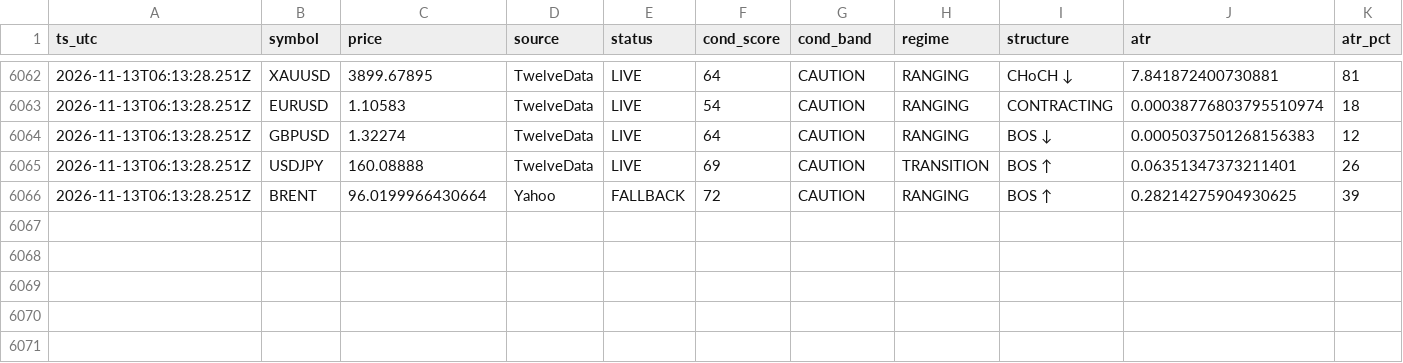
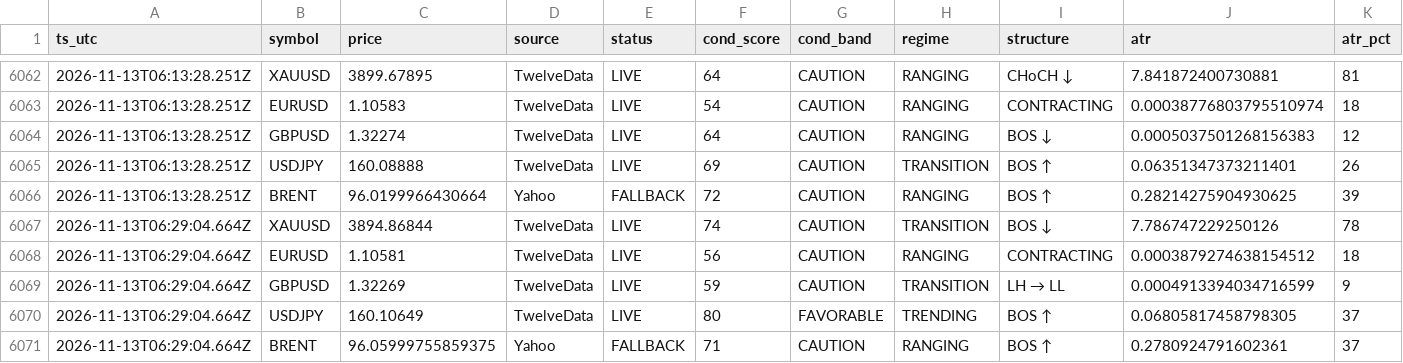
Before and after one commit to hamedezzati1362/TradingOS, a CSV file: records-2026-11.csv, drawn as a sheet; only a part is shown, gaps mark what is left out; rows hold the shown columns only; the diff names each change by its address in the sheet, - before the commit and + after, or states it on an @@ line.

Commit message:
history 2026-11-13T06:29:04Z

```diff
--- a/records-2026-11.csv
+++ b/records-2026-11.csv
+row 6067: 2026-11-13T06:29:04.664Z | XAUUSD | 3894.86844 | TwelveData | LIVE | 74 | CAUTION | TRANSITION | BOS ↓ | 7.786747229250126 | 78
+row 6068: 2026-11-13T06:29:04.664Z | EURUSD | 1.10581 | TwelveData | LIVE | 56 | CAUTION | RANGING | CONTRACTING | 0.0003879274638154512 | 18
+row 6069: 2026-11-13T06:29:04.664Z | GBPUSD | 1.32269 | TwelveData | LIVE | 59 | CAUTION | TRANSITION | LH → LL | 0.0004913394034716599 | 9
+row 6070: 2026-11-13T06:29:04.664Z | USDJPY | 160.10649 | TwelveData | LIVE | 80 | FAVORABLE | TRENDING | BOS ↑ | 0.06805817458798305 | 37
+row 6071: 2026-11-13T06:29:04.664Z | BRENT | 96.05999755859375 | Yahoo | FALLBACK | 71 | CAUTION | RANGING | BOS ↑ | 0.2780924791602361 | 37
```
